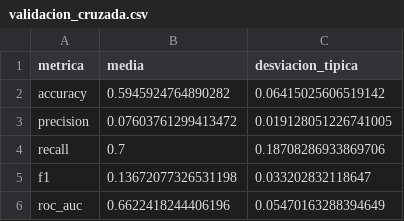
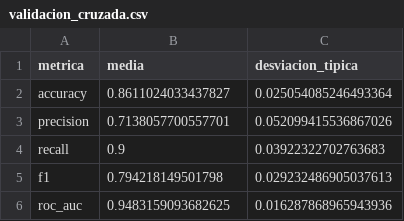
Before and after one commit to lauraespinosag/app-rotacion-rrhh, a CSV file: resultados modelo rotacion/validacion_cruzada.csv, drawn as a sheet.

```diff
--- a/resultados modelo rotacion/validacion_cruzada.csv
+++ b/resultados modelo rotacion/validacion_cruzada.csv
@@ -1,6 +1,6 @@
 metrica,media,desviacion_tipica
-accuracy,0.5945924764890282,0.06415025606519142
-precision,0.07603761299413472,0.019128051226741005
-recall,0.7,0.18708286933869706
-f1,0.13672077326531198,0.033202832118647
-roc_auc,0.6622418244406196,0.05470163288394649
+accuracy,0.8611024033437827,0.025054085246493364
+precision,0.7138057700557701,0.052099415536867026
+recall,0.9,0.03922322702763683
+f1,0.794218149501798,0.029232486905037613
+roc_auc,0.9483159093682625,0.016287868965943936
```
Also changed, not shown: resultados modelo rotacion/dataset_app_streamlit.csv, resultados modelo rotacion/metricas_modelo.csv, 9 other files.
